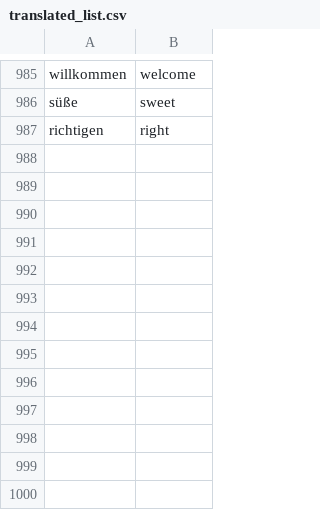
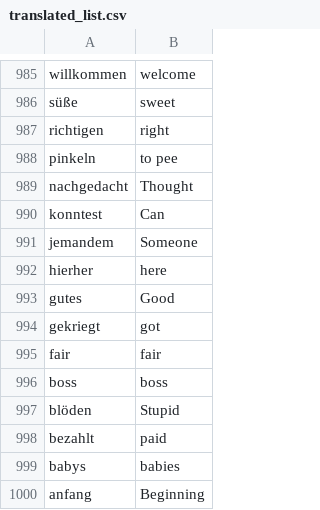
Before and after one commit to Cluify/learning-languages, a CSV file: translated_list.csv, drawn as a sheet; only a part is shown, gaps mark what is left out.

```diff
--- a/translated_list.csv
+++ b/translated_list.csv
@@ -987 +987,14 @@ süße,sweet
 richtigen,right
+pinkeln,to pee
+nachgedacht,Thought
+konntest,Can
+jemandem,Someone
+hierher,here
+gutes,Good
+gekriegt,got
+fair,fair
+boss,boss
+blöden,Stupid
+bezahlt,paid
+babys,babies
+anfang,Beginning
```
Also changed, not shown: top_1000_german_words.csv.
